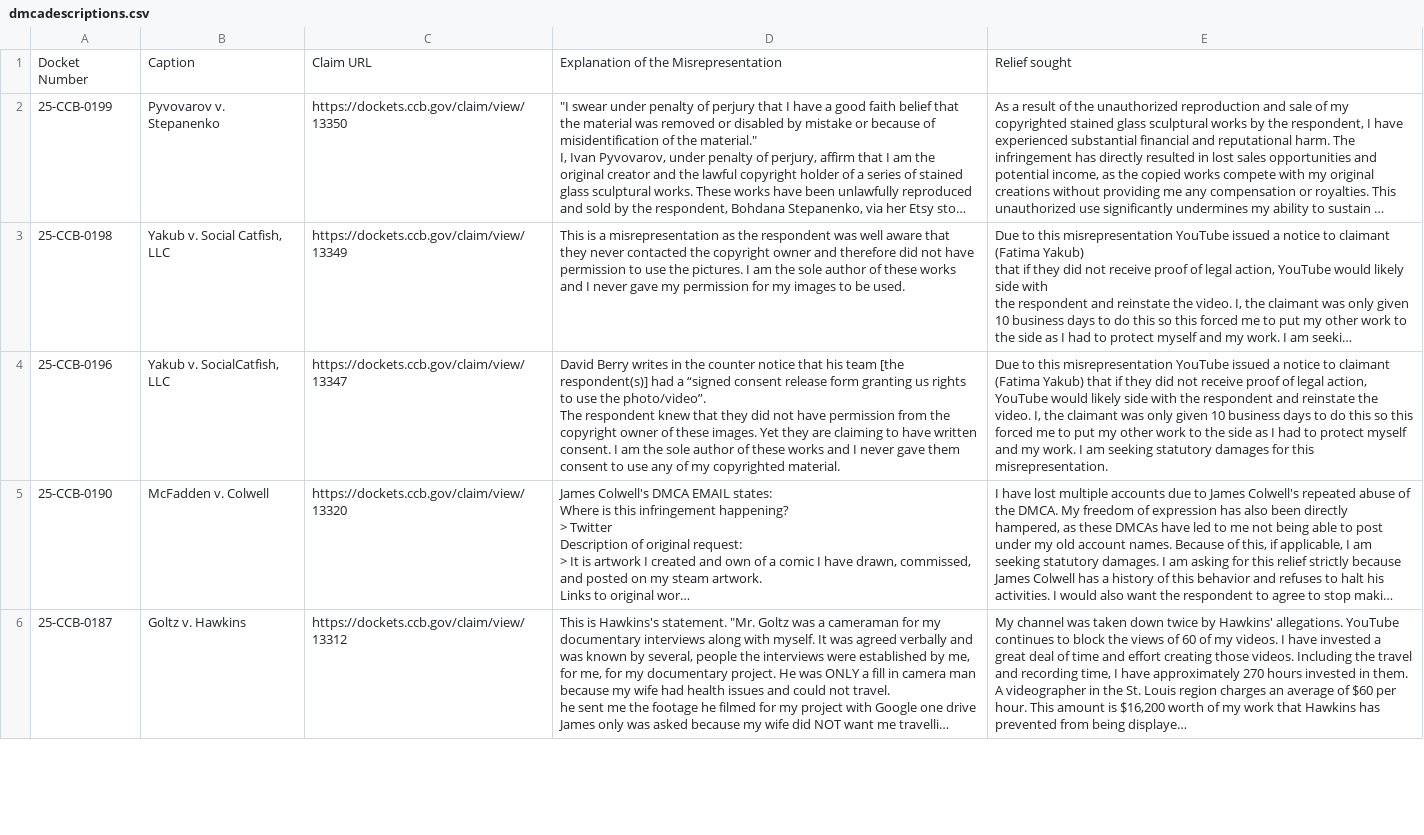
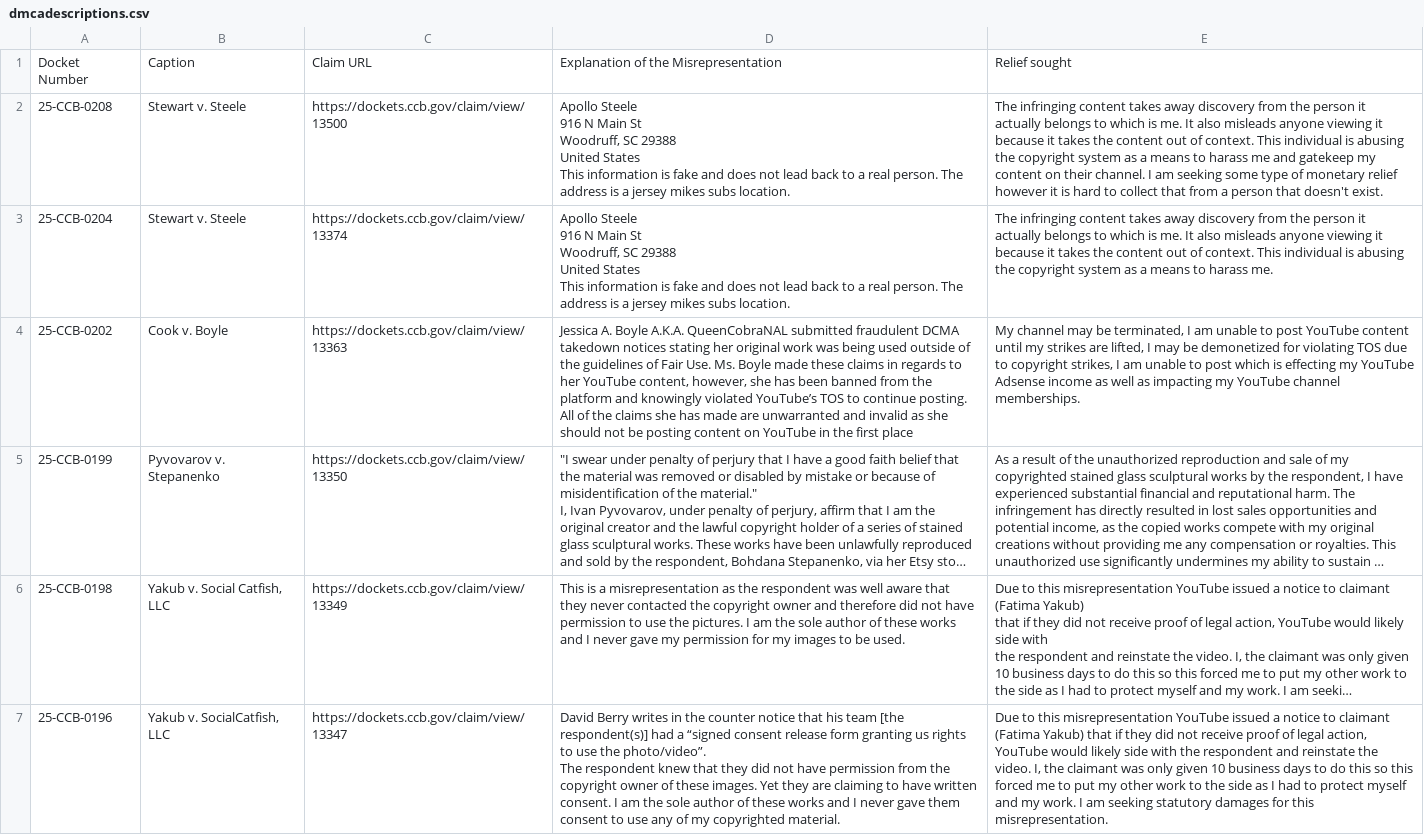
Before and after one commit to bibliobaloney/bibliobaloney.github.io, a CSV file: dmcadescriptions.csv, drawn as a sheet; only a part is shown; the shorter side is filled out with more unchanged rows; long unchanged cells end in …; ↵ is a line break in a cell; the diff names each change by its address in the sheet, - before the commit and + after, or states it on an @@ line.

```diff
--- a/dmcadescriptions.csv
+++ b/dmcadescriptions.csv
+row 2: 25-CCB-0208 | Stewart v. Steele | https://dockets.ccb.gov/claim/view/13500 | Apollo Steele ↵ 916 N Main St ↵ Woodruff, SC 29388 ↵ United States ↵ This information is fake and does not lead back to a real person. The address is a jersey mikes subs location. | The infringing content takes away discovery from the person it actually belongs to which is me. It also misleads anyone viewing it because it takes the content out of context. This individual is abusing the copyright system as a means to harass me and gatekeep my content on their channel. I am seeking some type of monetary relief however it is hard to collect that from a person that doesn't exist.
+row 3: 25-CCB-0204 | Stewart v. Steele | https://dockets.ccb.gov/claim/view/13374 | Apollo Steele ↵ 916 N Main St ↵ Woodruff, SC 29388 ↵ United States ↵ This information is fake and does not lead back to a real person. The address is a jersey mikes subs location. | The infringing content takes away discovery from the person it actually belongs to which is me. It also misleads anyone viewing it because it takes the content out of context. This individual is abusing the copyright system as a means to harass me.
+row 4: 25-CCB-0202 | Cook v. Boyle | https://dockets.ccb.gov/claim/view/13363 | Jessica A. Boyle A.K.A. QueenCobraNAL submitted fraudulent DCMA takedown notices stating her original work was being used outside of the guidelines of Fair Use. Ms. Boyle made these claims in regards to her YouTube content, however, she has been banned from the platform and knowingly violated YouTube’s TOS to continue posting. All of the claims she has made are unwarranted and invalid as she should not be posting content on YouTube in the first place | My channel may be terminated, I am unable to post YouTube content until my strikes are lifted, I may be demonetized for violating TOS due to copyright strikes, I am unable to post which is effecting my YouTube Adsense income as well as impacting my YouTube channel memberships.
```
Also changed, not shown: allotareasons.csv, 4 other files.
